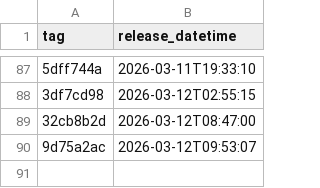
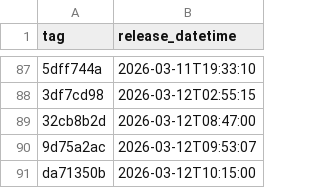
Before and after one commit to NHSDigital/electronic-prescription-service-api, a CSV file: _data/internal-dev-sandbox_deployments.csv, drawn as a sheet; only a part is shown, gaps mark what is left out; the diff names each change by its address in the sheet, - before the commit and + after, or states it on an @@ line.

```diff
--- a/_data/internal-dev-sandbox_deployments.csv
+++ b/_data/internal-dev-sandbox_deployments.csv
+row 91: da71350b | 2026-03-12T10:15:00
```
Also changed, not shown: 1 other file.
